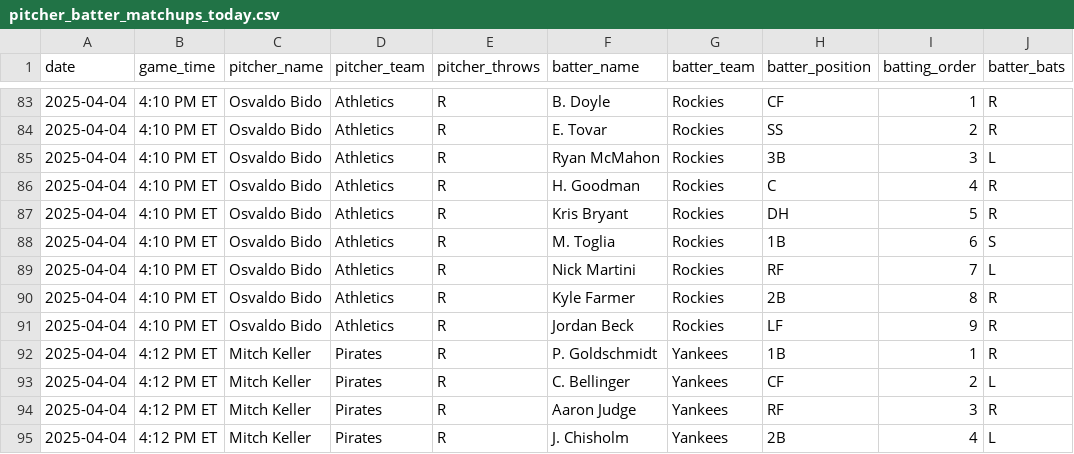
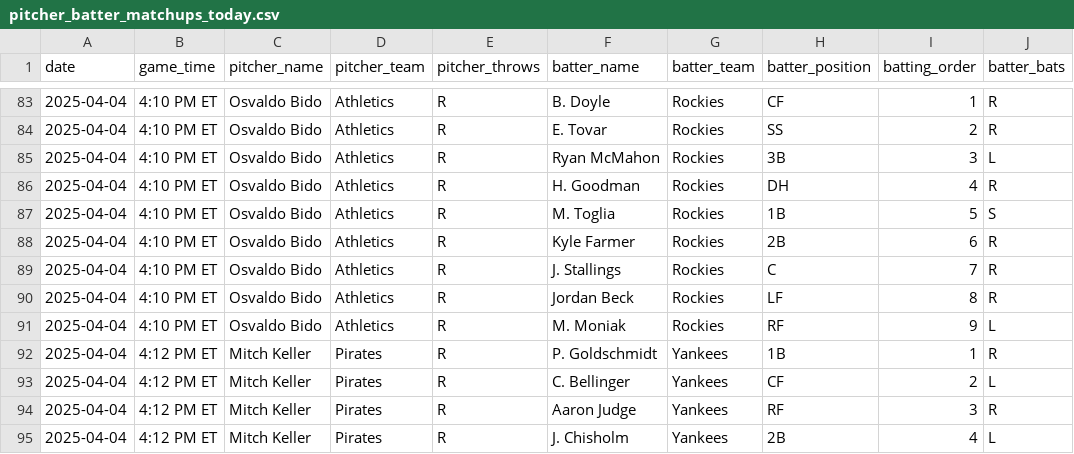
Before and after one commit to vandermondetx/mlb-stat.github.io, a CSV file: pitcher_batter_matchups_today.csv, drawn as a sheet; only a part is shown, gaps mark what is left out.

```diff
--- a/pitcher_batter_matchups_today.csv
+++ b/pitcher_batter_matchups_today.csv
@@ -85,8 +85,8 @@ date,game_time,pitcher_name,pitcher_team,pitcher_throws,batter_name,batter_team,
 2025-04-04,4:10 PM ET,Osvaldo Bido,Athletics,R,Ryan McMahon,Rockies,3B,3,L
-2025-04-04,4:10 PM ET,Osvaldo Bido,Athletics,R,H. Goodman,Rockies,C,4,R
-2025-04-04,4:10 PM ET,Osvaldo Bido,Athletics,R,Kris Bryant,Rockies,DH,5,R
-2025-04-04,4:10 PM ET,Osvaldo Bido,Athletics,R,M. Toglia,Rockies,1B,6,S
-2025-04-04,4:10 PM ET,Osvaldo Bido,Athletics,R,Nick Martini,Rockies,RF,7,L
-2025-04-04,4:10 PM ET,Osvaldo Bido,Athletics,R,Kyle Farmer,Rockies,2B,8,R
-2025-04-04,4:10 PM ET,Osvaldo Bido,Athletics,R,Jordan Beck,Rockies,LF,9,R
+2025-04-04,4:10 PM ET,Osvaldo Bido,Athletics,R,H. Goodman,Rockies,DH,4,R
+2025-04-04,4:10 PM ET,Osvaldo Bido,Athletics,R,M. Toglia,Rockies,1B,5,S
+2025-04-04,4:10 PM ET,Osvaldo Bido,Athletics,R,Kyle Farmer,Rockies,2B,6,R
+2025-04-04,4:10 PM ET,Osvaldo Bido,Athletics,R,J. Stallings,Rockies,C,7,R
+2025-04-04,4:10 PM ET,Osvaldo Bido,Athletics,R,Jordan Beck,Rockies,LF,8,R
+2025-04-04,4:10 PM ET,Osvaldo Bido,Athletics,R,M. Moniak,Rockies,RF,9,L
 2025-04-04,4:12 PM ET,Mitch Keller,Pirates,R,P. Goldschmidt,Yankees,1B,1,R
```
Also changed, not shown: matchups_today.csv, 2 other files.
